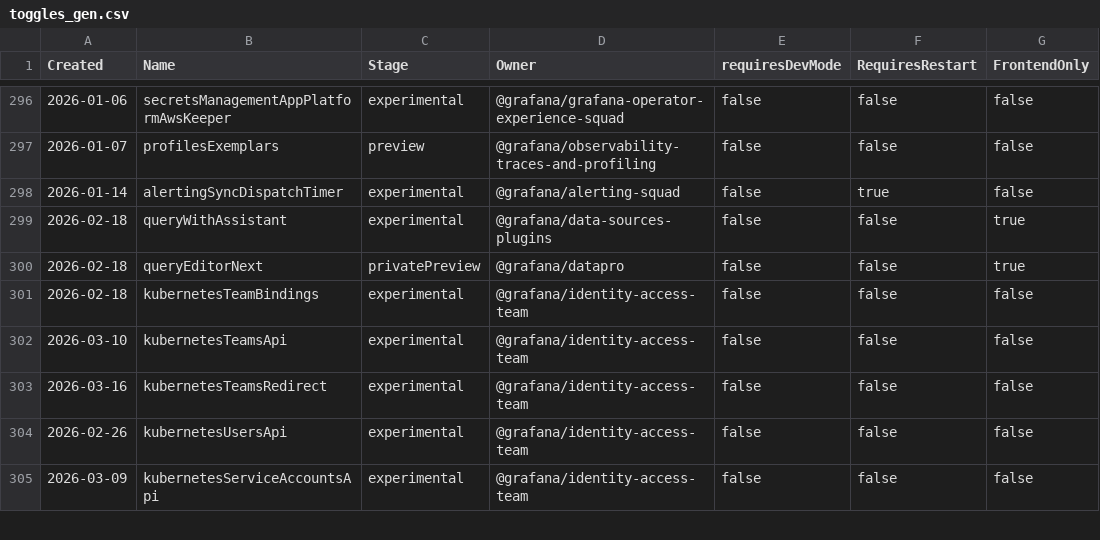
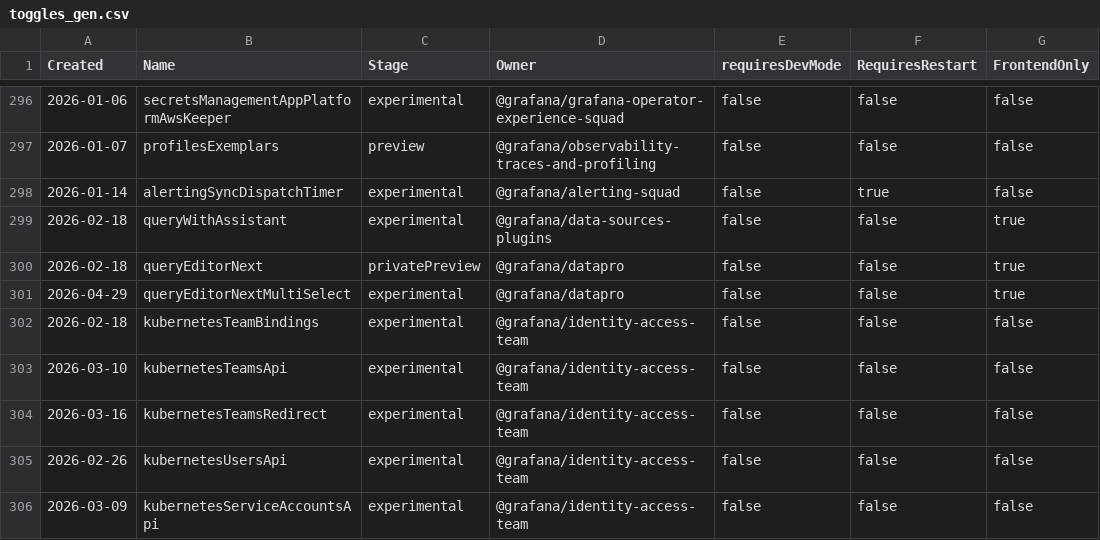
Before and after one commit to openai-oss-forks/grafana-experiments, a CSV file: pkg/services/featuremgmt/toggles_gen.csv, drawn as a sheet; only a part is shown, gaps mark what is left out; the diff names each change by its address in the sheet, - before the commit and + after, or states it on an @@ line.

Commit message:
QueryEditor: Add feature toggle for multi-select (#123806)
* feat(query-editor): add feature toggle for multi-select

* test(query-editor): wrap shared render helper with OpenFeatureProvider

* refactor(query-editor): remove sidebar footer multi-select placeholder

```diff
--- a/pkg/services/featuremgmt/toggles_gen.csv
+++ b/pkg/services/featuremgmt/toggles_gen.csv
+row 301: 2026-04-29 | queryEditorNextMultiSelect | experimental | @grafana/datapro | false | false | true
```
Also changed, not shown: 8 other files.
